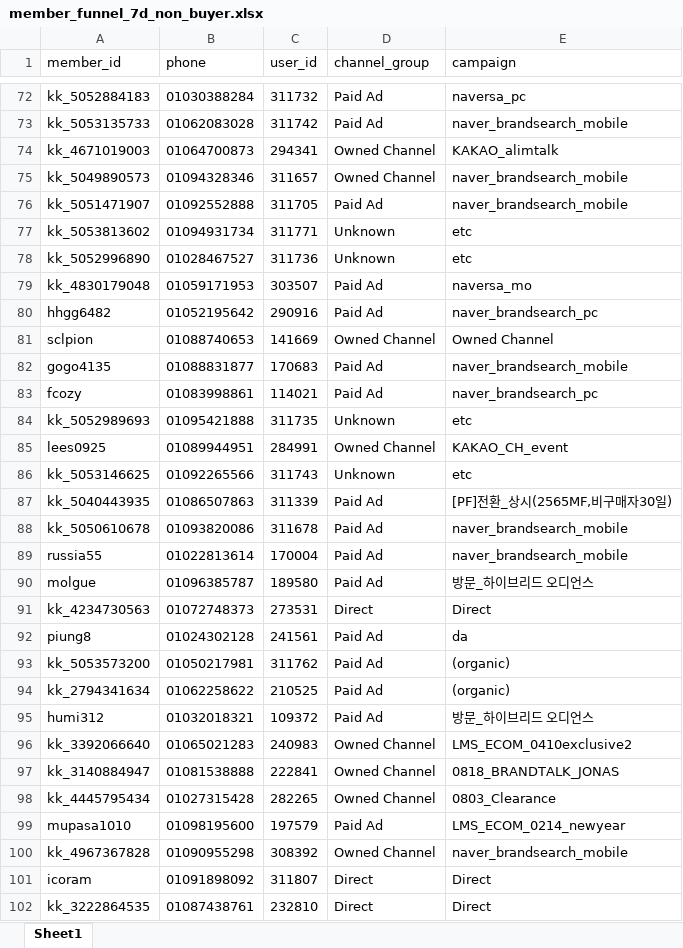
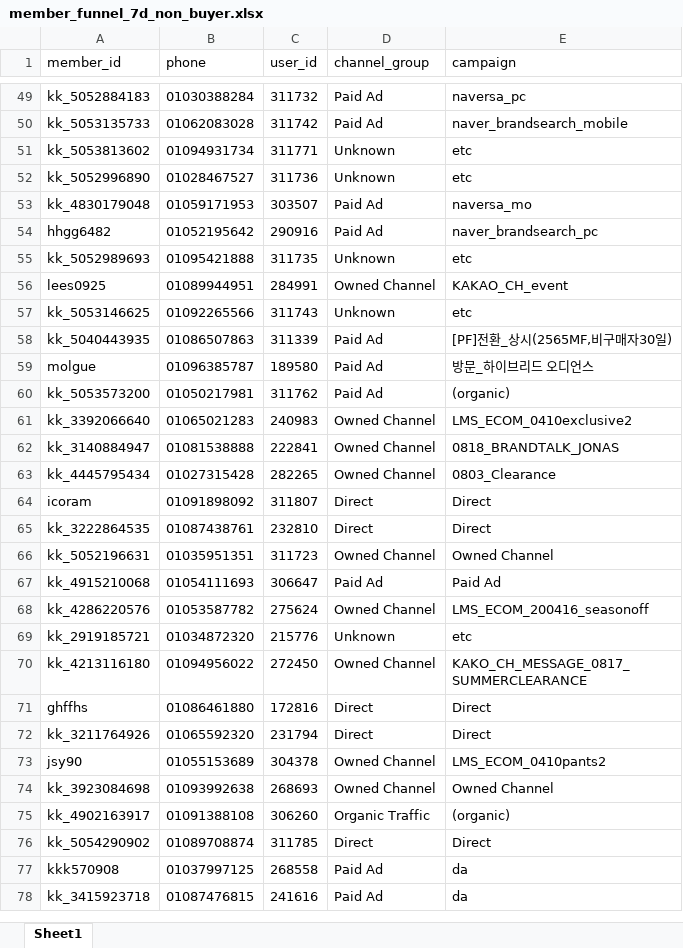
Before and after one commit to koreacolumbia-dotcom/E-comm-marketing-hub, an Excel workbook: reports/member_funnel/downloads/member_funnel_7d_non_buyer.xlsx, sheet Sheet1, drawn as a sheet; only a part is shown, gaps mark what is left out; the shorter side is filled out with more unchanged rows; values as stored, in another font and other column widths than the file's, no borders; removed rows and columns are numbered as before the commit, all else as after; the diff covers the shown part only; the diff names each change by its address in the sheet, - before the commit and + after, or states it on an @@ line.

```diff
--- a/reports/member_funnel/downloads/member_funnel_7d_non_buyer.xlsx (sheet Sheet1)
+++ b/reports/member_funnel/downloads/member_funnel_7d_non_buyer.xlsx (sheet Sheet1)
-row 74: kk_4671019003 | 01064700873 | 294341 | Owned Channel | KAKAO_alimtalk
-row 75: kk_5049890573 | 01094328346 | 311657 | Owned Channel | naver_brandsearch_mobile
-row 76: kk_5051471907 | 01092552888 | 311705 | Paid Ad | naver_brandsearch_mobile
-row 81: sclpion | 01088740653 | 141669 | Owned Channel | Owned Channel
-row 82: gogo4135 | 01088831877 | 170683 | Paid Ad | naver_brandsearch_mobile
-row 83: fcozy | 01083998861 | 114021 | Paid Ad | naver_brandsearch_pc
-row 88: kk_5050610678 | 01093820086 | 311678 | Paid Ad | naver_brandsearch_mobile
-row 89: russia55 | 01022813614 | 170004 | Paid Ad | naver_brandsearch_mobile
-row 91: kk_4234730563 | 01072748373 | 273531 | Direct | Direct
-row 92: piung8 | 01024302128 | 241561 | Paid Ad | da
-row 94: kk_2794341634 | 01062258622 | 210525 | Paid Ad | (organic)
-row 95: humi312 | 01032018321 | 109372 | Paid Ad | 방문_하이브리드 오디언스
-row 99: mupasa1010 | 01098195600 | 197579 | Paid Ad | LMS_ECOM_0214_newyear
-row 100: kk_4967367828 | 01090955298 | 308392 | Owned Channel | naver_brandsearch_mobile
```
Also changed, not shown: 50 removed rows and 6 moved rows elsewhere in this sheet, reports/member_funnel/downloads/member_funnel_1m_non_buyer.xlsx, reports/member_funnel/downloads/member_funnel_1m_target_segments.xlsx, 17 other files.
